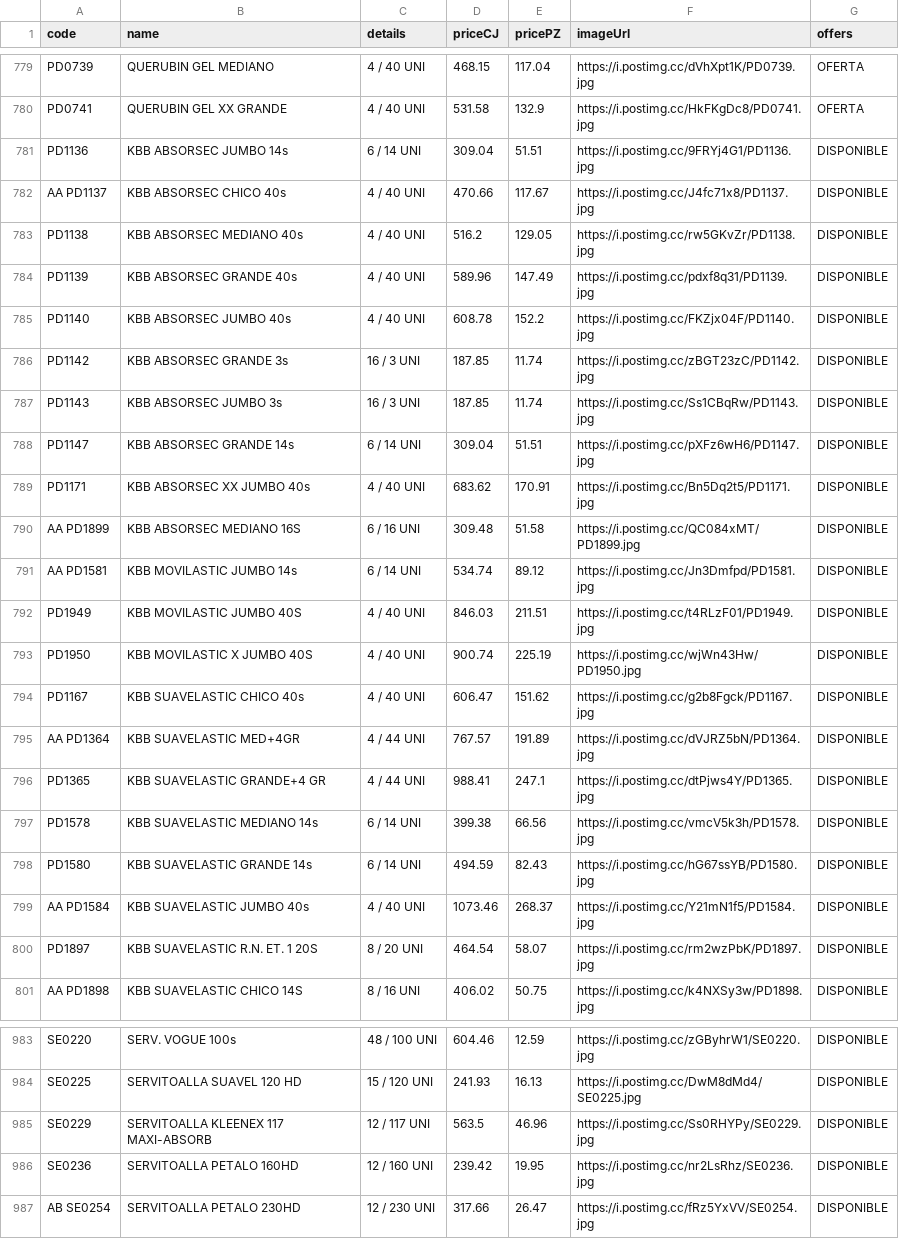
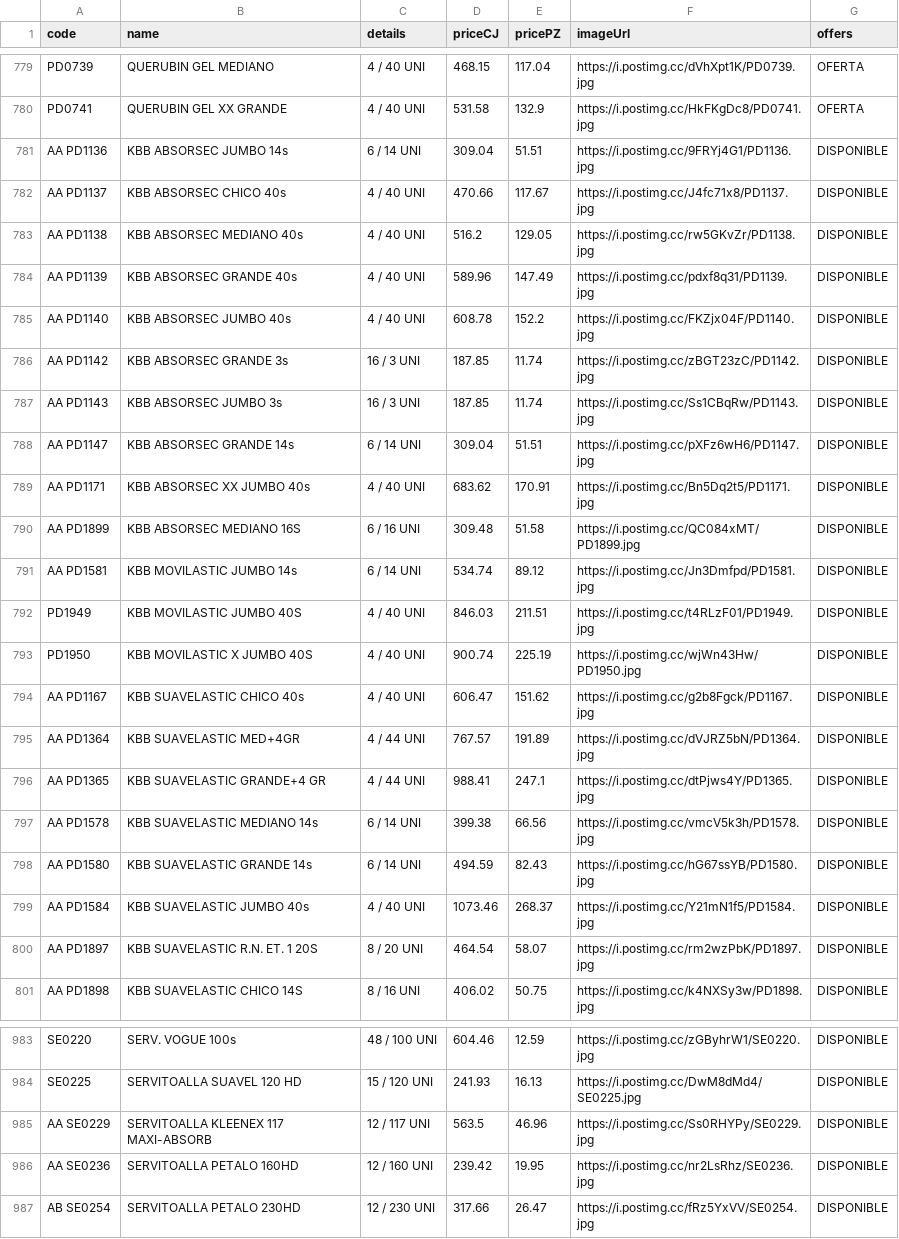
Before and after one commit to Mac-U/supermac-DB, a CSV file: productos.csv, drawn as a sheet; only a part is shown, gaps mark what is left out; the diff covers the shown part only.

Commit message:
ACTUALIZACION 1 AL 4 DE JULIO

```diff
--- a/productos.csv
+++ b/productos.csv
@@ -780,11 +780,11 @@ PD0739,QUERUBIN GEL MEDIANO,4 / 40 UNI,468.15,117.04,https://i.postimg.cc/dVhXpt
 PD0741,QUERUBIN GEL XX GRANDE,4 / 40 UNI,531.58,132.9,https://i.postimg.cc/HkFKgDc8/PD0741.jpg,OFERTA
-PD1136,KBB ABSORSEC JUMBO 14s,6 / 14 UNI,309.04,51.51,https://i.postimg.cc/9FRYj4G1/PD1136.jpg,DISPONIBLE
+AA PD1136,KBB ABSORSEC JUMBO 14s,6 / 14 UNI,309.04,51.51,https://i.postimg.cc/9FRYj4G1/PD1136.jpg,DISPONIBLE
 AA PD1137,KBB ABSORSEC CHICO 40s,4 / 40 UNI,470.66,117.67,https://i.postimg.cc/J4fc71x8/PD1137.jpg,DISPONIBLE
-PD1138,KBB ABSORSEC MEDIANO 40s,4 / 40 UNI,516.2,129.05,https://i.postimg.cc/rw5GKvZr/PD1138.jpg,DISPONIBLE
-PD1139,KBB ABSORSEC GRANDE 40s,4 / 40 UNI,589.96,147.49,https://i.postimg.cc/pdxf8q31/PD1139.jpg,DISPONIBLE
-PD1140,KBB ABSORSEC JUMBO 40s,4 / 40 UNI,608.78,152.2,https://i.postimg.cc/FKZjx04F/PD1140.jpg,DISPONIBLE
-PD1142,KBB ABSORSEC GRANDE 3s,16 / 3 UNI,187.85,11.74,https://i.postimg.cc/zBGT23zC/PD1142.jpg,DISPONIBLE
-PD1143,KBB ABSORSEC JUMBO 3s,16 / 3 UNI,187.85,11.74,https://i.postimg.cc/Ss1CBqRw/PD1143.jpg,DISPONIBLE
-PD1147,KBB ABSORSEC GRANDE 14s,6 / 14 UNI,309.04,51.51,https://i.postimg.cc/pXFz6wH6/PD1147.jpg,DISPONIBLE
-PD1171,KBB ABSORSEC XX JUMBO 40s,4 / 40 UNI,683.62,170.91,https://i.postimg.cc/Bn5Dq2t5/PD1171.jpg,DISPONIBLE
+AA PD1138,KBB ABSORSEC MEDIANO 40s,4 / 40 UNI,516.2,129.05,https://i.postimg.cc/rw5GKvZr/PD1138.jpg,DISPONIBLE
+AA PD1139,KBB ABSORSEC GRANDE 40s,4 / 40 UNI,589.96,147.49,https://i.postimg.cc/pdxf8q31/PD1139.jpg,DISPONIBLE
+AA PD1140,KBB ABSORSEC JUMBO 40s,4 / 40 UNI,608.78,152.2,https://i.postimg.cc/FKZjx04F/PD1140.jpg,DISPONIBLE
+AA PD1142,KBB ABSORSEC GRANDE 3s,16 / 3 UNI,187.85,11.74,https://i.postimg.cc/zBGT23zC/PD1142.jpg,DISPONIBLE
+AA PD1143,KBB ABSORSEC JUMBO 3s,16 / 3 UNI,187.85,11.74,https://i.postimg.cc/Ss1CBqRw/PD1143.jpg,DISPONIBLE
+AA PD1147,KBB ABSORSEC GRANDE 14s,6 / 14 UNI,309.04,51.51,https://i.postimg.cc/pXFz6wH6/PD1147.jpg,DISPONIBLE
+AA PD1171,KBB ABSORSEC XX JUMBO 40s,4 / 40 UNI,683.62,170.91,https://i.postimg.cc/Bn5Dq2t5/PD1171.jpg,DISPONIBLE
 AA PD1899,KBB ABSORSEC MEDIANO 16S,6 / 16 UNI,309.48,51.58,https://i.postimg.cc/QC084xMT/PD1899.jpg,DISPONIBLE
@@ -793,9 +793,9 @@ PD1949,KBB MOVILASTIC JUMBO 40S,4 / 40 UNI,846.03,211.51,https://i.postimg.cc/t4
 PD1950,KBB MOVILASTIC X JUMBO 40S,4 / 40 UNI,900.74,225.19,https://i.postimg.cc/wjWn43Hw/PD1950.jpg,DISPONIBLE
-PD1167,KBB SUAVELASTIC CHICO 40s,4 / 40 UNI,606.47,151.62,https://i.postimg.cc/g2b8Fgck/PD1167.jpg,DISPONIBLE
+AA PD1167,KBB SUAVELASTIC CHICO 40s,4 / 40 UNI,606.47,151.62,https://i.postimg.cc/g2b8Fgck/PD1167.jpg,DISPONIBLE
 AA PD1364,KBB SUAVELASTIC MED+4GR,4 / 44 UNI,767.57,191.89,https://i.postimg.cc/dVJRZ5bN/PD1364.jpg,DISPONIBLE
-PD1365,KBB SUAVELASTIC GRANDE+4 GR,4 / 44 UNI,988.41,247.1,https://i.postimg.cc/dtPjws4Y/PD1365.jpg,DISPONIBLE
-PD1578,KBB SUAVELASTIC MEDIANO 14s,6 / 14 UNI,399.38,66.56,https://i.postimg.cc/vmcV5k3h/PD1578.jpg,DISPONIBLE
-PD1580,KBB SUAVELASTIC GRANDE 14s,6 / 14 UNI,494.59,82.43,https://i.postimg.cc/hG67ssYB/PD1580.jpg,DISPONIBLE
+AA PD1365,KBB SUAVELASTIC GRANDE+4 GR,4 / 44 UNI,988.41,247.1,https://i.postimg.cc/dtPjws4Y/PD1365.jpg,DISPONIBLE
+AA PD1578,KBB SUAVELASTIC MEDIANO 14s,6 / 14 UNI,399.38,66.56,https://i.postimg.cc/vmcV5k3h/PD1578.jpg,DISPONIBLE
+AA PD1580,KBB SUAVELASTIC GRANDE 14s,6 / 14 UNI,494.59,82.43,https://i.postimg.cc/hG67ssYB/PD1580.jpg,DISPONIBLE
 AA PD1584,KBB SUAVELASTIC JUMBO 40s,4 / 40 UNI,1073.46,268.37,https://i.postimg.cc/Y21mN1f5/PD1584.jpg,DISPONIBLE
-PD1897,KBB SUAVELASTIC R.N. ET. 1 20S,8 / 20 UNI,464.54,58.07,https://i.postimg.cc/rm2wzPbK/PD1897.jpg,DISPONIBLE
+AA PD1897,KBB SUAVELASTIC R.N. ET. 1 20S,8 / 20 UNI,464.54,58.07,https://i.postimg.cc/rm2wzPbK/PD1897.jpg,DISPONIBLE
 AA PD1898,KBB SUAVELASTIC CHICO 14S,8 / 16 UNI,406.02,50.75,https://i.postimg.cc/k4NXSy3w/PD1898.jpg,DISPONIBLE
@@ -984,4 +984,4 @@ SE0220,SERV. VOGUE 100s,48 / 100 UNI,604.46,12.59,https://i.postimg.cc/zGByhrW1/
 SE0225,SERVITOALLA SUAVEL 120 HD,15 / 120 UNI,241.93,16.13,https://i.postimg.cc/DwM8dMd4/SE0225.jpg,DISPONIBLE
-SE0229,SERVITOALLA KLEENEX 117 MAXI-ABSORB,12 / 117 UNI,563.5,46.96,https://i.postimg.cc/Ss0RHYPy/SE0229.jpg,DISPONIBLE
-SE0236,SERVITOALLA PETALO 160HD,12 / 160 UNI,239.42,19.95,https://i.postimg.cc/nr2LsRhz/SE0236.jpg,DISPONIBLE
+AA SE0229,SERVITOALLA KLEENEX 117 MAXI-ABSORB,12 / 117 UNI,563.5,46.96,https://i.postimg.cc/Ss0RHYPy/SE0229.jpg,DISPONIBLE
+AA SE0236,SERVITOALLA PETALO 160HD,12 / 160 UNI,239.42,19.95,https://i.postimg.cc/nr2LsRhz/SE0236.jpg,DISPONIBLE
 AB SE0254,SERVITOALLA PETALO 230HD,12 / 230 UNI,317.66,26.47,https://i.postimg.cc/fRz5YxVV/SE0254.jpg,DISPONIBLE
```
Also changed, not shown: 10 edited cells elsewhere in this file.
